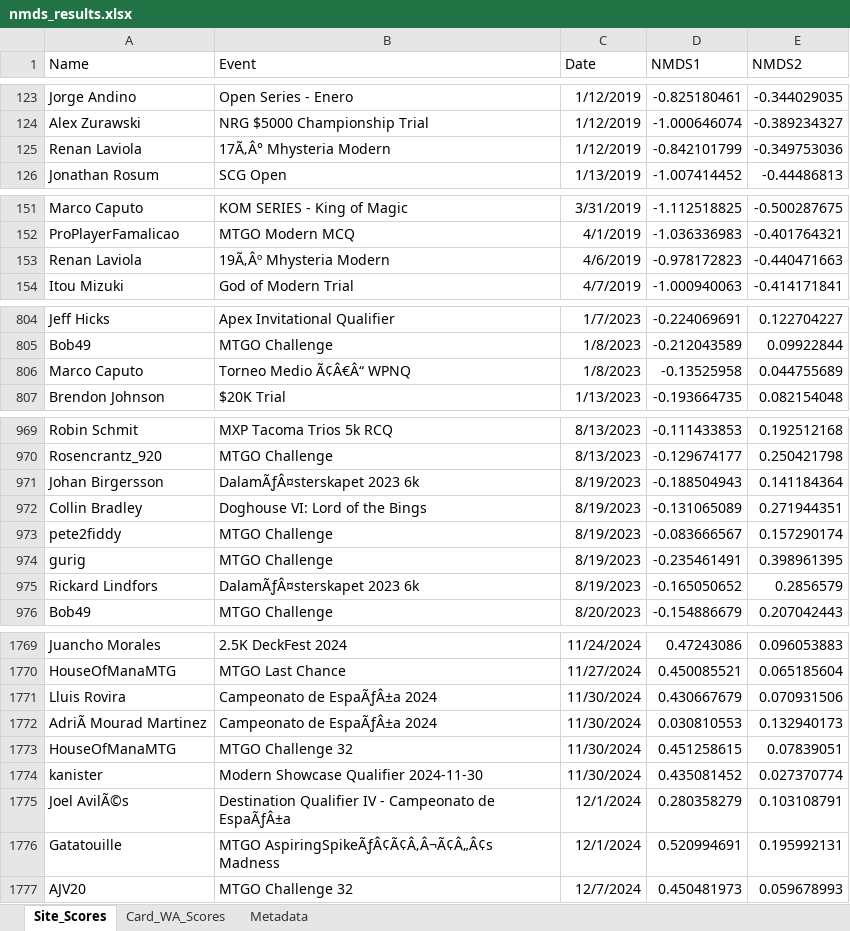
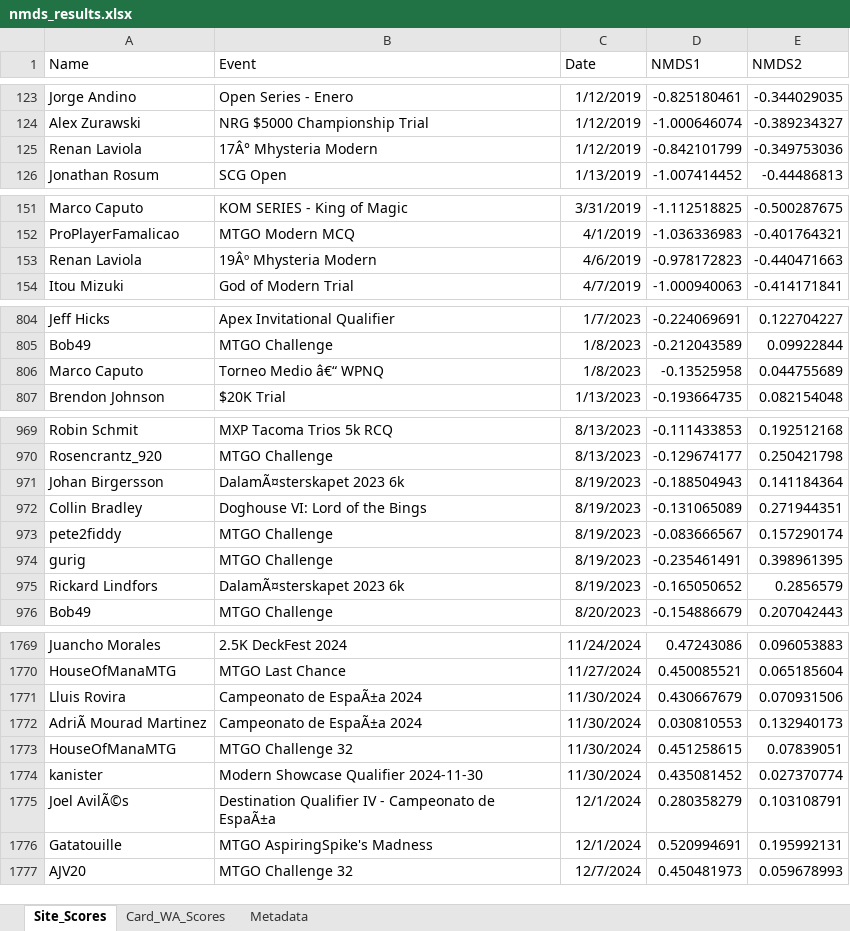
Before and after one commit to TheDrakeHaven/amulet-challenge-hist, an Excel workbook: nmds_results.xlsx, sheet Site_Scores, drawn as a sheet; only a part is shown, gaps mark what is left out; values as stored, in another font and other column widths than the file's, no borders; the diff covers the shown part only; the diff names each change by its address in the sheet, - before the commit and + after, or states it on an @@ line.

```diff
--- a/nmds_results.xlsx (sheet Site_Scores)
+++ b/nmds_results.xlsx (sheet Site_Scores)
-B125 (Event): 17Ã‚Â° Mhysteria Modern
+B125 (Event): 17Â° Mhysteria Modern
-B153 (Event): 19Ã‚Âº Mhysteria Modern
+B153 (Event): 19Âº Mhysteria Modern
-B806 (Event): Torneo Medio Ã¢Â€Â“ WPNQ
+B806 (Event): Torneo Medio â€“ WPNQ
-B971 (Event): DalamÃƒÂ¤sterskapet 2023 6k
+B971 (Event): DalamÃ¤sterskapet 2023 6k
-B975 (Event): DalamÃƒÂ¤sterskapet 2023 6k
+B975 (Event): DalamÃ¤sterskapet 2023 6k
-B1771:B1772 (Event): Campeonato de EspaÃƒÂ±a 2024
+B1771:B1772 (Event): Campeonato de EspaÃ±a 2024
-B1775 (Event): …Campeonato de EspaÃƒÂ±a
+B1775 (Event): …Campeonato de EspaÃ±a
-B1776 (Event): MTGO AspiringSpikeÃƒÂ¢Ã¢Â‚Â¬Ã¢Â„Â¢s Madness
+B1776 (Event): MTGO AspiringSpike's Madness
```
Also changed, not shown: 19 edited cells elsewhere in this sheet.
